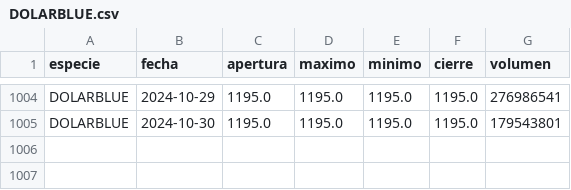
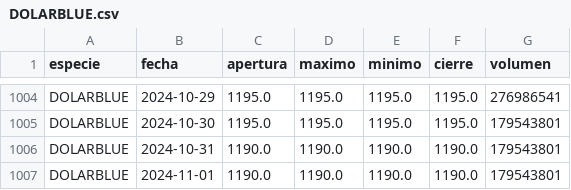
Before and after one commit to botjumbo/ratios-argy, a CSV file: docs/DOLARBLUE.csv, drawn as a sheet; only a part is shown, gaps mark what is left out; the diff names each change by its address in the sheet, - before the commit and + after, or states it on an @@ line.

Commit message:
Add files via upload

```diff
--- a/docs/DOLARBLUE.csv
+++ b/docs/DOLARBLUE.csv
+row 1006: DOLARBLUE | 2024-10-31 | 1190.0 | 1190.0 | 1190.0 | 1190.0 | 179543801
+row 1007: DOLARBLUE | 2024-11-01 | 1190.0 | 1190.0 | 1190.0 | 1190.0 | 179543801
```
